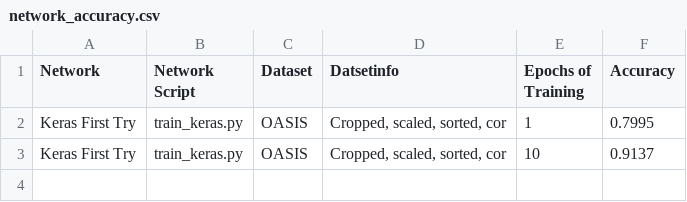
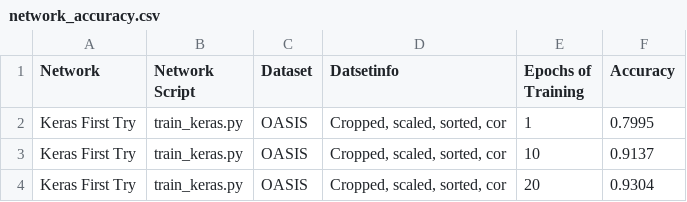
Before and after one commit to jake-billings/research-alzheimers, a CSV file: data/performance_statistics/network_accuracy.csv, drawn as a sheet.

Commit message:
Update for 20 epochs of training

```diff
--- a/data/performance_statistics/network_accuracy.csv
+++ b/data/performance_statistics/network_accuracy.csv
@@ -3 +3,2 @@ Keras First Try,train_keras.py,OASIS,"Cropped, scaled, sorted, cor",1,0.7995
 Keras First Try,train_keras.py,OASIS,"Cropped, scaled, sorted, cor",10,0.9137
+Keras First Try,train_keras.py,OASIS,"Cropped, scaled, sorted, cor",20,0.9304
```
Also changed, not shown: 1 other file.
